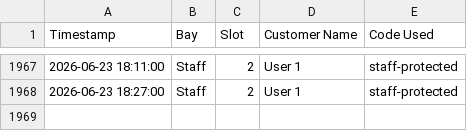
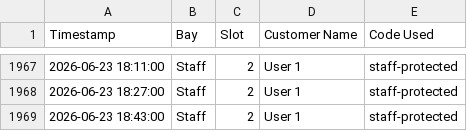
Before and after one commit to adminrevo37/Home-Assistant-Stirling, a CSV file: www/entry_log.csv, drawn as a sheet; only a part is shown, gaps mark what is left out; the diff names each change by its address in the sheet, - before the commit and + after, or states it on an @@ line.

```diff
--- a/www/entry_log.csv
+++ b/www/entry_log.csv
+row 1969: 2026-06-23 18:43:00 | Staff | 2 | User 1 | staff-protected
```
Also changed, not shown: 3 other files.
